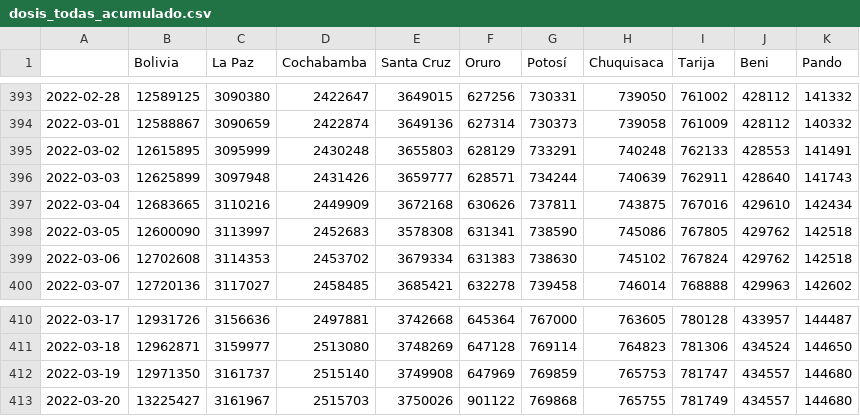
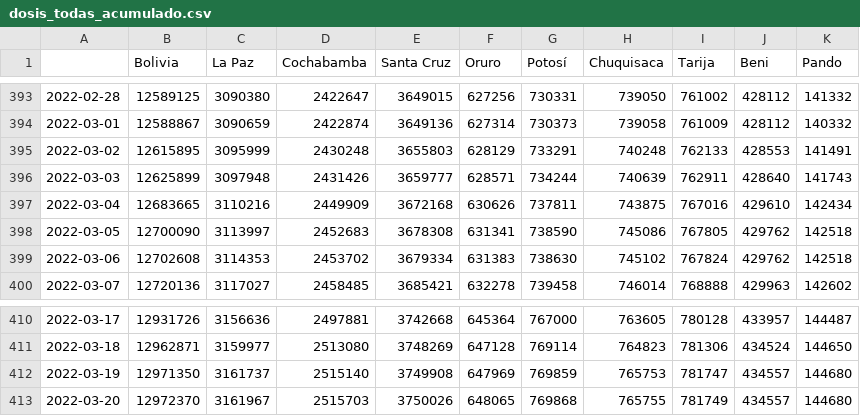
Before and after one commit to dquintani/vacunacion, a CSV file: datos/dosis_todas_acumulado.csv, drawn as a sheet; only a part is shown, gaps mark what is left out.

```diff
--- a/datos/dosis_todas_acumulado.csv
+++ b/datos/dosis_todas_acumulado.csv
@@ -397,3 +397,3 @@
 2022-03-04,12683665,3110216,2449909,3672168,630626,737811,743875,767016,429610,142434
-2022-03-05,12600090,3113997,2452683,3578308,631341,738590,745086,767805,429762,142518
+2022-03-05,12700090,3113997,2452683,3678308,631341,738590,745086,767805,429762,142518
 2022-03-06,12702608,3114353,2453702,3679334,631383,738630,745102,767824,429762,142518
@@ -412,2 +412,2 @@
 2022-03-19,12971350,3161737,2515140,3749908,647969,769859,765753,781747,434557,144680
-2022-03-20,13225427,3161967,2515703,3750026,901122,769868,765755,781749,434557,144680
+2022-03-20,12972370,3161967,2515703,3750026,648065,769868,765755,781749,434557,144680
```
Also changed, not shown: datos/dosis_refuerzo1_acumulado.csv, datos/dosis_refuerzo1_diario.csv, 10 other files.
